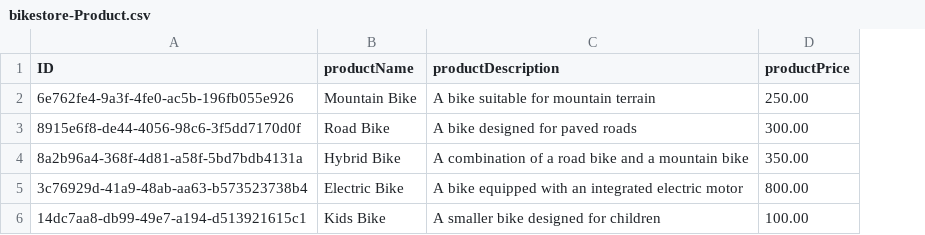
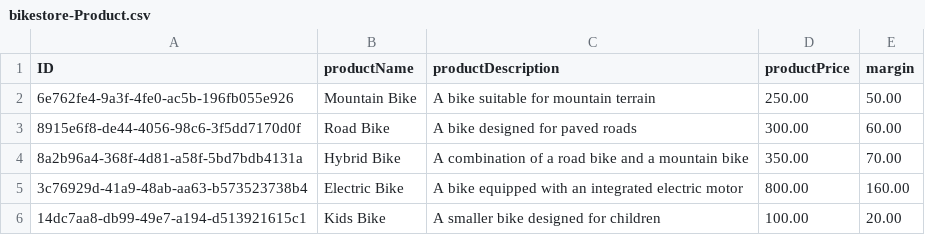
Before and after one commit to tscdemos/tnc6x, a CSV file: app/inmemory/db/data/bikestore-Product.csv, drawn as a sheet; the diff names each change by its address in the sheet, - before the commit and + after, or states it on an @@ line.

```diff
--- a/app/inmemory/db/data/bikestore-Product.csv
+++ b/app/inmemory/db/data/bikestore-Product.csv
+column E (margin), rows 2-6: 50.00 | 60.00 | 70.00 | 160.00 | 20.00
```
Also changed, not shown: 2 other files.
